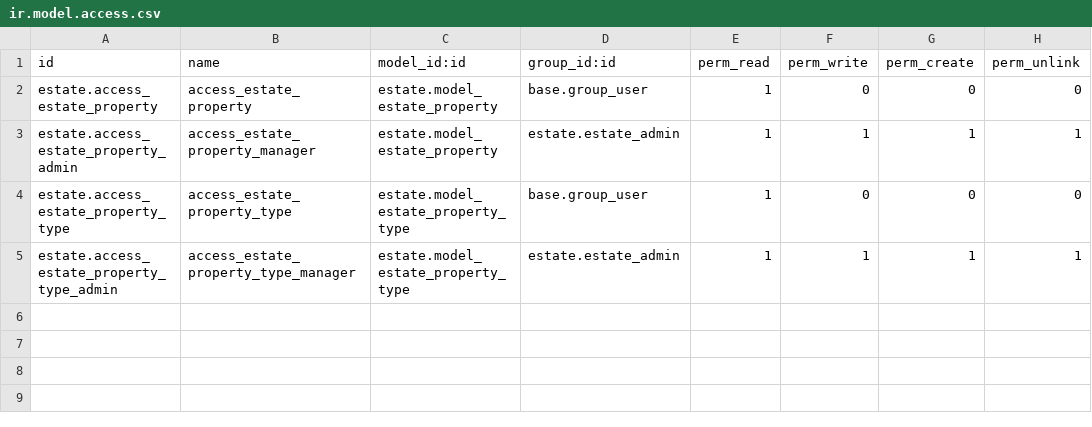
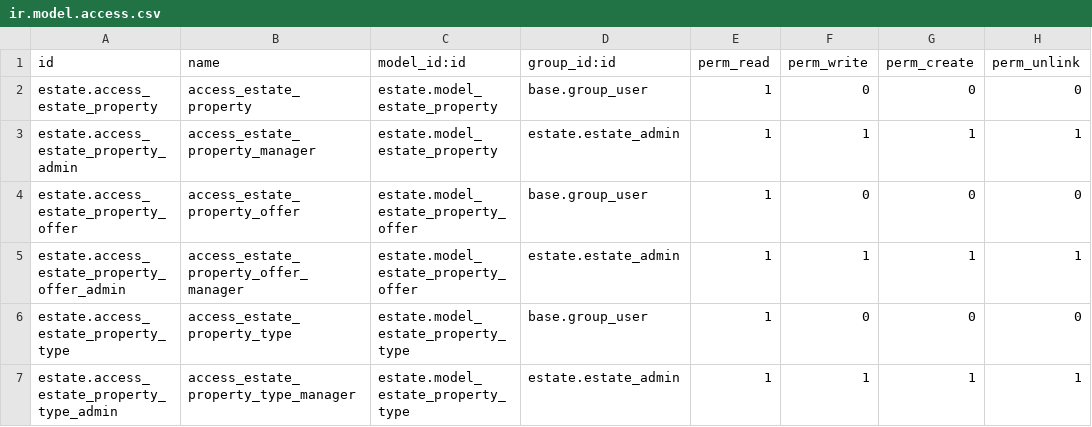
Before and after one commit to flne-odoo/psbe-partner-training, a CSV file: estate/security/ir.model.access.csv, drawn as a sheet.

```diff
--- a/estate/security/ir.model.access.csv
+++ b/estate/security/ir.model.access.csv
@@ -3,2 +3,4 @@ estate.access_estate_property,access_estate_property,estate.model_estate_propert
 estate.access_estate_property_admin,access_estate_property_manager,estate.model_estate_property,estate.estate_admin,1,1,1,1
+estate.access_estate_property_offer,access_estate_property_offer,estate.model_estate_property_offer,base.group_user,1,0,0,0
+estate.access_estate_property_offer_admin,access_estate_property_offer_manager,estate.model_estate_property_offer,estate.estate_admin,1,1,1,1
 estate.access_estate_property_type,access_estate_property_type,estate.model_estate_property_type,base.group_user,1,0,0,0
```
Also changed, not shown: 4 other files.
